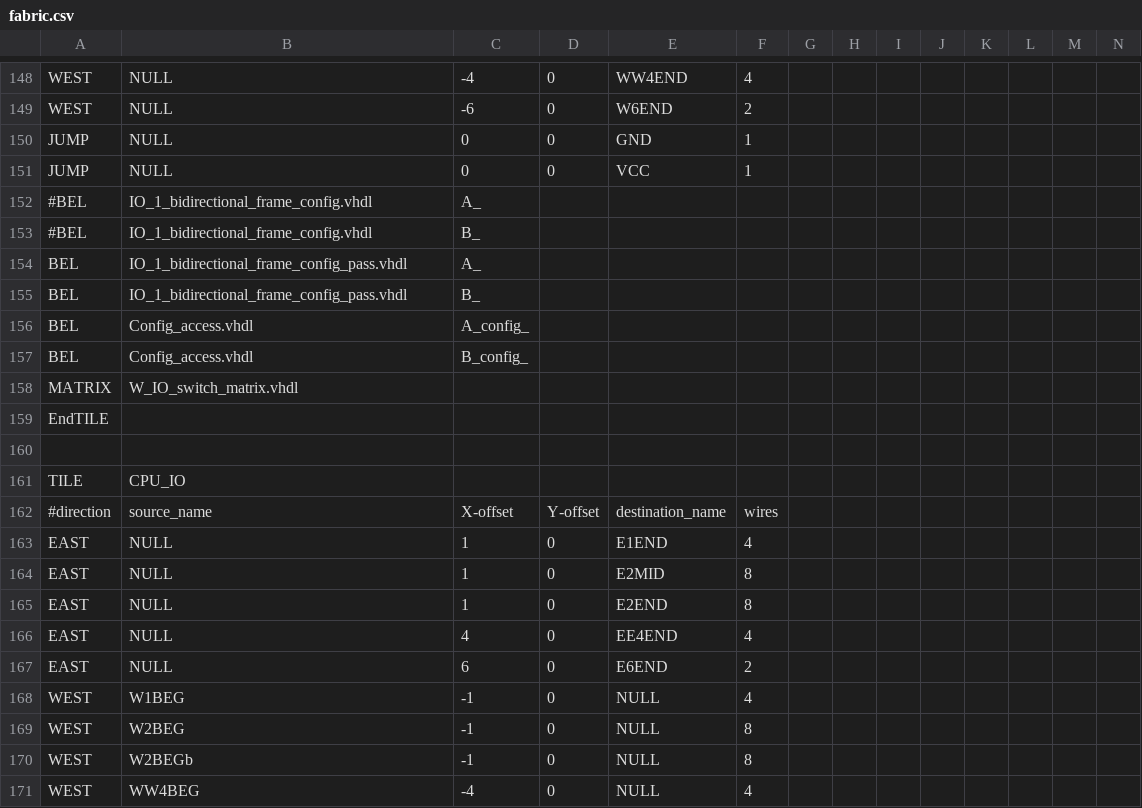
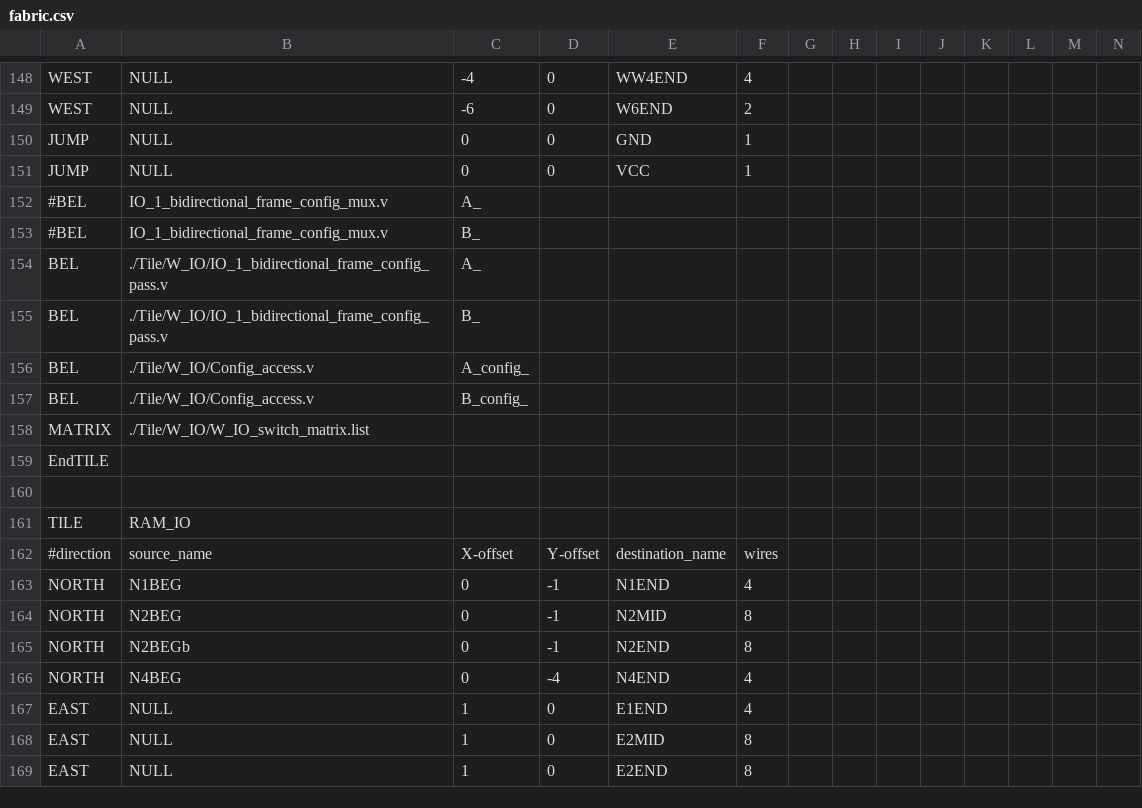
Before and after one commit to IAmMarcelJung/fabulous-board-example, a CSV file: mpw2_fabric/fabric.csv, drawn as a sheet; only a part is shown, gaps mark what is left out; the shorter side is filled out with more unchanged rows; rows hold the shown columns only; the diff covers the shown part only; the diff names each change by its address in the sheet, - before the commit and + after, or states it on an @@ line.

Commit message:
fix: update fabric.csv to a version compatible with the current version of FABulous

```diff
--- a/mpw2_fabric/fabric.csv
+++ b/mpw2_fabric/fabric.csv
-B152:B153: IO_1_bidirectional_frame_config.vhdl
+B152:B153: IO_1_bidirectional_frame_config_mux.v
-B154:B155: IO_1_bidirectional_frame_config_pass.vhdl
+B154:B155: ./Tile/W_IO/IO_1_bidirectional_frame_config_pass.v
-B156:B157: Config_access.vhdl
+B156:B157: ./Tile/W_IO/Config_access.v
-B158: W_IO_switch_matrix.vhdl
+B158: ./Tile/W_IO/W_IO_switch_matrix.list
-row 159: EndTILE
-row 160: (empty)
-row 161: TILE | CPU_IO
-row 162: #direction | source_name | X-offset | Y-offset | destination_name | wires
-row 163: EAST | NULL | 1 | 0 | E1END | 4
-row 164: EAST | NULL | 1 | 0 | E2MID | 8
-row 165: EAST | NULL | 1 | 0 | E2END | 8
-row 166: EAST | NULL | 4 | 0 | EE4END | 4
-row 167: EAST | NULL | 6 | 0 | E6END | 2
-row 168: WEST | W1BEG | -1 | 0 | NULL | 4
-row 169: WEST | W2BEG | -1 | 0 | NULL | 8
-row 170: WEST | W2BEGb | -1 | 0 | NULL | 8
-row 171: WEST | WW4BEG | -4 | 0 | NULL | 4
```
Also changed, not shown: 10 removed rows and 41 edited cells elsewhere in this file.
